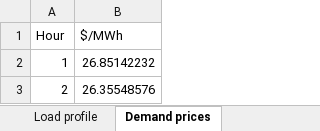
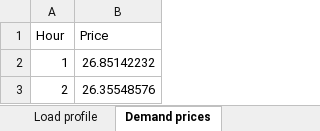
Before and after one commit to martabresco/optimization_code, an Excel workbook: Load dataset.xlsx, sheet Demand prices, drawn as a sheet; only a part is shown; values as stored, in another font and other column widths than the file's, no borders; the diff names each change by its address in the sheet, - before the commit and + after, or states it on an @@ line.

```diff
--- a/Load dataset.xlsx (sheet Demand prices)
+++ b/Load dataset.xlsx (sheet Demand prices)
-B1: $/MWh
+B1: Price
```
Also changed, not shown: DA_prices.xlsx, Generation Data.xlsx, 2 other files.
